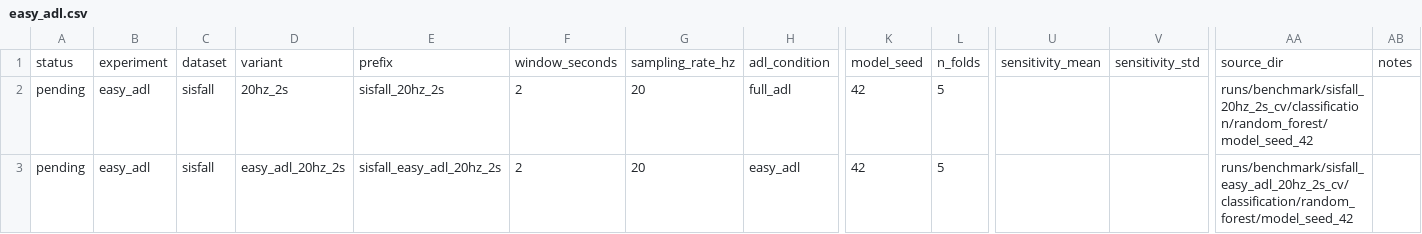
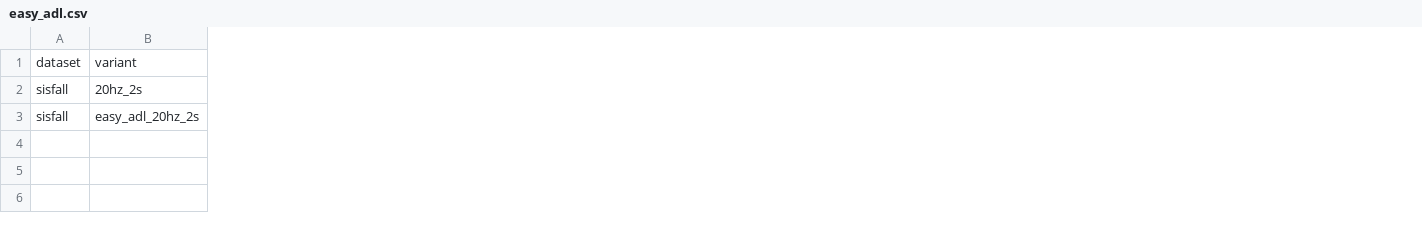
Before and after one commit to minhphan6624/Fall-TSAD, a CSV file: docs/results_trackers/easy_adl.csv, drawn as a sheet; only a part is shown, gaps mark what is left out; the diff names each change by its address in the sheet, - before the commit and + after, or states it on an @@ line.

```diff
--- a/docs/results_trackers/easy_adl.csv
+++ b/docs/results_trackers/easy_adl.csv
-column A, rows 1-3: status | pending | pending
-column B, rows 1-3: experiment | easy_adl | easy_adl
-column E, rows 1-3: prefix | sisfall_20hz_2s | sisfall_easy_adl_20hz_2s
-column F, rows 1-3: window_seconds | 2 | 2
-column G, rows 1-3: sampling_rate_hz | 20 | 20
-column H, rows 1-3: adl_condition | full_adl | easy_adl
-column K, rows 1-3: model_seed | 42 | 42
-column L, rows 1-3: n_folds | 5 | 5
-column U, row 1: sensitivity_mean
-column V, row 1: sensitivity_std
-column AA, rows 1-3: source_dir | runs/benchmark/sisfall_20hz_2s_cv/classification/random_forest/model_seed_42 | runs/benchmark/sisfall_easy_adl_20hz_2s_cv/classification/random_forest/model_seed_42
-column AB, row 1: notes
```
Also changed, not shown: docs/results_trackers/main_benchmark.csv, docs/results_trackers/sampling_rate.csv, 2 other files.
